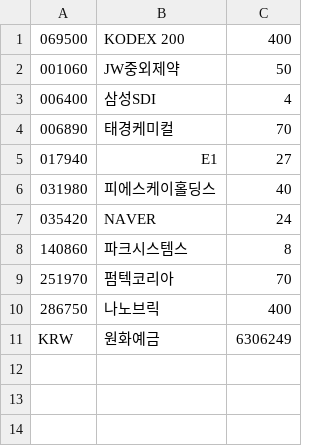
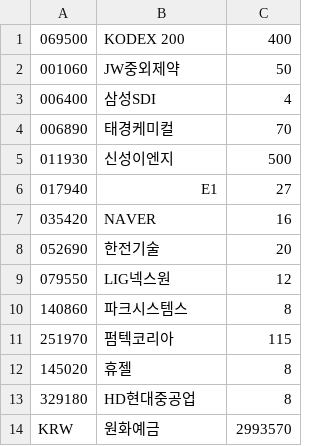
Before and after one commit to inhabluechip/bcmf-nav, a CSV file: data/pdf.csv, drawn as a sheet.

Commit message:
Update pdf.csv

```diff
--- a/data/pdf.csv
+++ b/data/pdf.csv
@@ -4,8 +4,11 @@
 006890,태경케미컬,70
+011930,신성이엔지,500
 017940,E1,27
-031980,피에스케이홀딩스,40
-035420,NAVER,24
+035420,NAVER,16
+052690,한전기술,20
+079550,LIG넥스원,12
 140860,파크시스템스,8
-251970,펌텍코리아,70
-286750,나노브릭,400
-KRW,원화예금,6306249
+251970,펌텍코리아,115
+145020,휴젤,8
+329180,HD현대중공업,8
+KRW,원화예금,2993570
```
